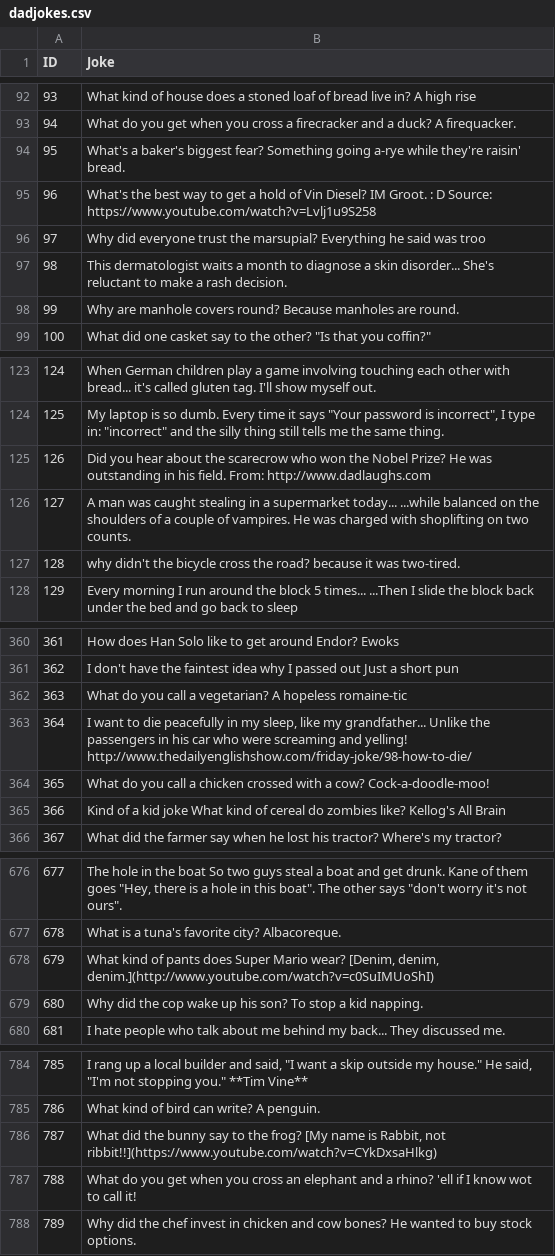
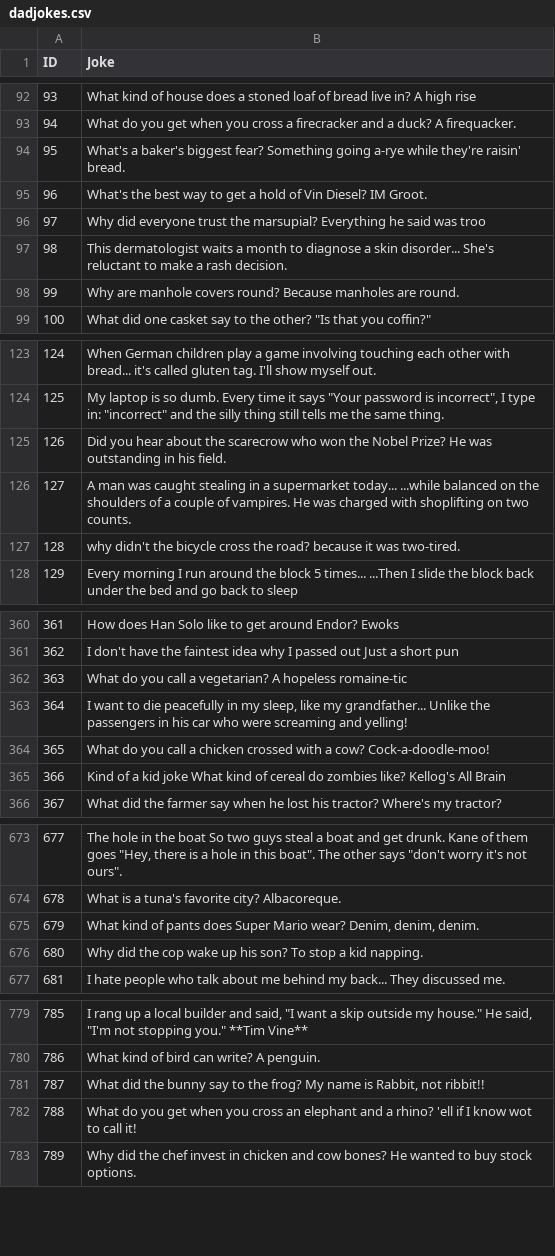
Before and after one commit to jSith/GroupBot, a CSV file: dadjokes.csv, drawn as a sheet; only a part is shown, gaps mark what is left out; the diff covers the shown part only.

```diff
--- a/dadjokes.csv
+++ b/dadjokes.csv
@@ -94,3 +94,3 @@ ID,Joke
 95,What's a baker's biggest fear? Something going a-rye while they're raisin' bread.
-96,What's the best way to get a hold of Vin Diesel? IM Groot. : D Source: https://www.youtube.com/watch?v=Lvlj1u9S258
+96,What's the best way to get a hold of Vin Diesel? IM Groot.
 97,Why did everyone trust the marsupial? Everything he said was troo
@@ -124,3 +124,3 @@ ID,Joke
 125,"My laptop is so dumb. Every time it says ""Your password is incorrect"", I type in: ""incorrect"" and the silly thing still tells me the same thing."
-126,Did you hear about the scarecrow who won the Nobel Prize? He was outstanding in his field. From: http://www.dadlaughs.com
+126,Did you hear about the scarecrow who won the Nobel Prize? He was outstanding in his field.
 127,A man was caught stealing in a supermarket today... ...while balanced on the shoulders of a couple of vampires. He was charged with shoplifting on two counts.
@@ -362,3 +362,3 @@ ID,Joke
 363,What do you call a vegetarian? A hopeless romaine-tic
-364,"I want to die peacefully in my sleep, like my grandfather... Unlike the passengers in his car who were screaming and yelling! http://www.thedailyenglishshow.com/friday-joke/98-how-to-die/"
+364,"I want to die peacefully in my sleep, like my grandfather... Unlike the passengers in his car who were screaming and yelling! "
 365,What do you call a chicken crossed with a cow? Cock-a-doodle-moo!
@@ -677,3 +674,3 @@ ID,Joke
 678,What is a tuna's favorite city? Albacoreque.
-679,"What kind of pants does Super Mario wear? [Denim, denim, denim.](http://www.youtube.com/watch?v=c0SuIMUoShI)"
+679,"What kind of pants does Super Mario wear? Denim, denim, denim."
 680,Why did the cop wake up his son? To stop a kid napping.
@@ -785,3 +780,3 @@ ID,Joke
 786,What kind of bird can write? A penguin.
-787,"What did the bunny say to the frog? [My name is Rabbit, not ribbit!!](https://www.youtube.com/watch?v=CYkDxsaHlkg)"
+787,"What did the bunny say to the frog? My name is Rabbit, not ribbit!!"
 788,What do you get when you cross an elephant and a rhino? 'ell if I know wot to call it!
```
Also changed, not shown: 10 removed rows and 2 edited cells elsewhere in this file.
